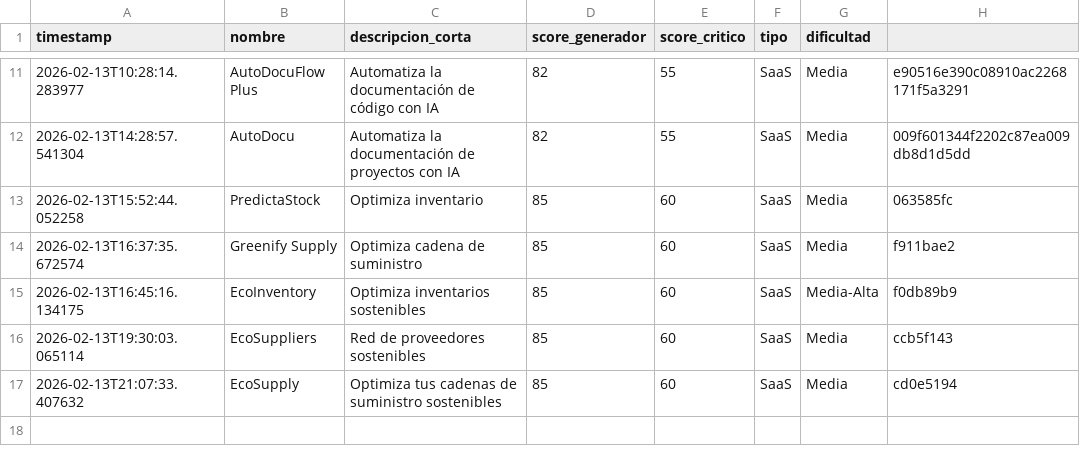
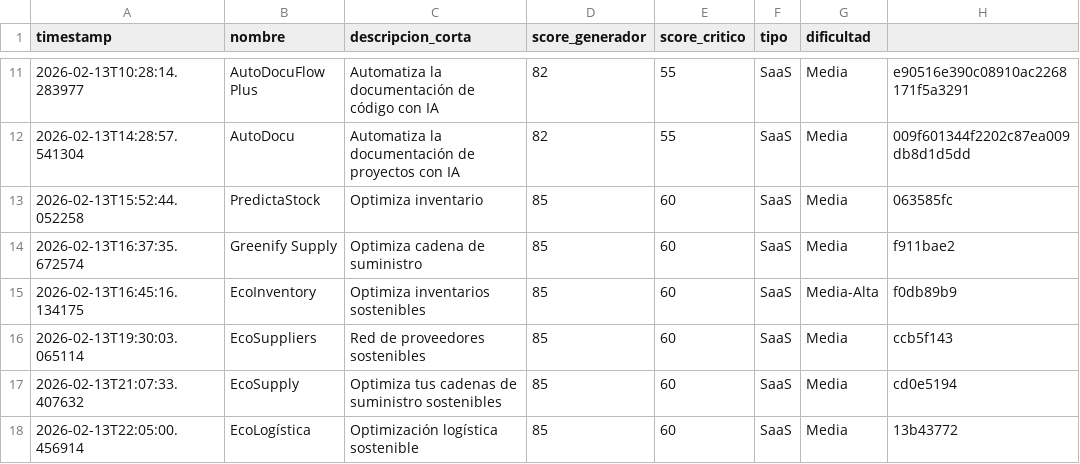
Before and after one commit to mipromptingeniering-alt/validationidea, a CSV file: data/ideas-validadas.csv, drawn as a sheet; only a part is shown, gaps mark what is left out; the diff names each change by its address in the sheet, - before the commit and + after, or states it on an @@ line.

```diff
--- a/data/ideas-validadas.csv
+++ b/data/ideas-validadas.csv
+row 18: 2026-02-13T22:05:00.456914 | EcoLogística | Optimización logística sostenible | 85 | 60 | SaaS | Media | 13b43772
```
Also changed, not shown: 3 other files.
